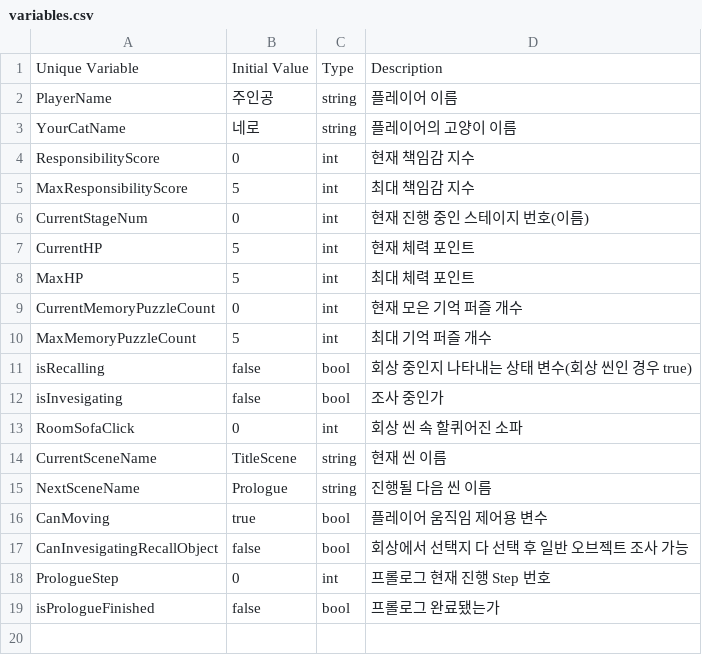
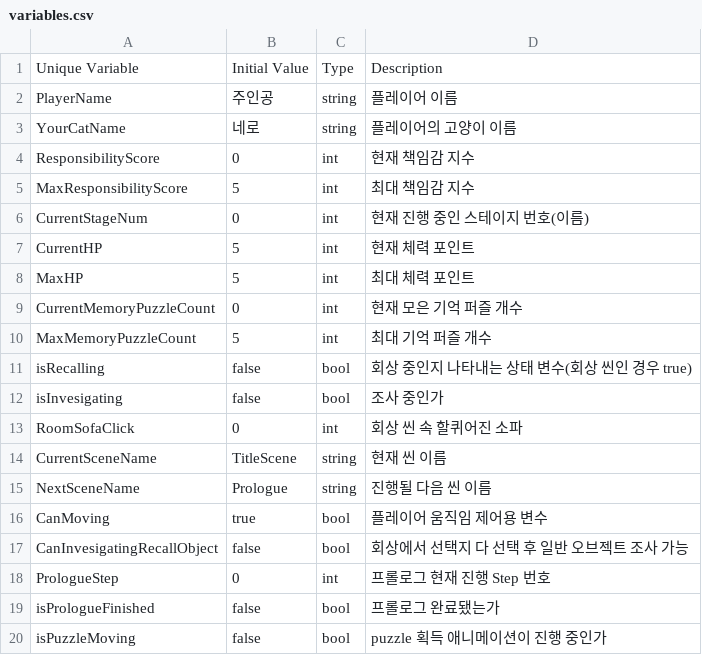
Before and after one commit to zen0113/FourFootsteps, a CSV file: Assets/Resources/Datas/variables.csv, drawn as a sheet.

```diff
--- a/Assets/Resources/Datas/variables.csv
+++ b/Assets/Resources/Datas/variables.csv
@@ -19 +19,2 @@ PrologueStep,0,int,프롤로그 현재 진행 Step 번호
 isPrologueFinished,false,bool,프롤로그 완료됐는가
+isPuzzleMoving,false,bool,puzzle 획득 애니메이션이 진행 중인가
```
Also changed, not shown: Assets/Resources/Datas/events.csv, Assets/Resources/Datas/results.csv, 8 other files.
